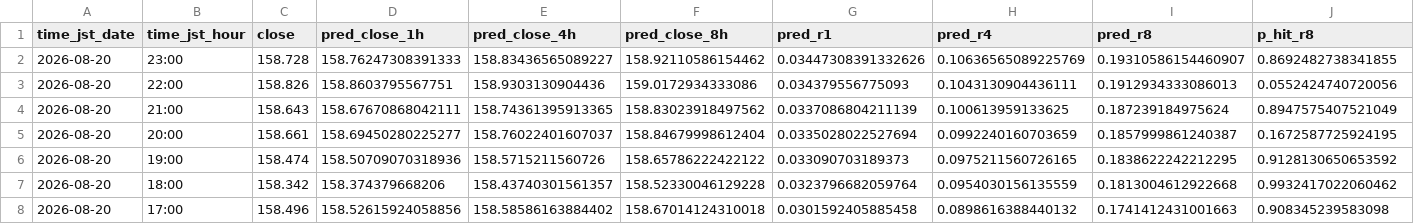
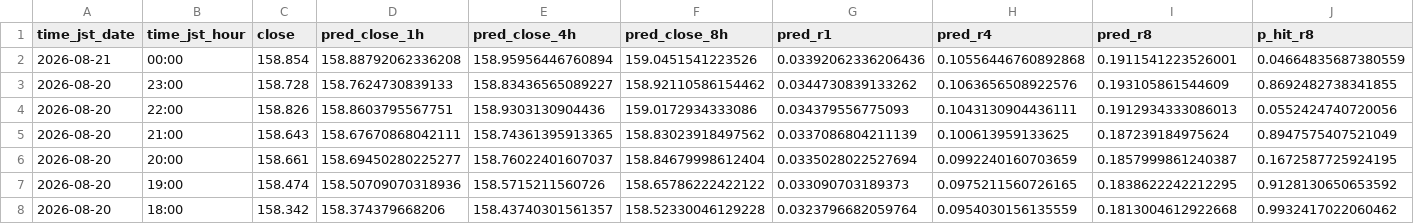
Before and after one commit to sonatinep-hirose/yencast-web-v08, a CSV file: predictions_latest.csv, drawn as a sheet; only a part is shown; the shorter side is filled out with more unchanged rows; addresses are those after the commit; rows hold the shown columns only; the diff names each change by its address in the sheet, - before the commit and + after, or states it on an @@ line.

Commit message:
update: predictions latest

```diff
--- a/predictions_latest.csv
+++ b/predictions_latest.csv
+row 2: 2026-08-21 | 00:00 | 158.854 | 158.88792062336208 | 158.95956446760894 | 159.0451541223526 | 0.03392062336206436 | 0.10556446760892868 | 0.1911541223526001 | 0.04664835687380559
-D3 (pred_close_1h): 158.76247308391333
+D3 (pred_close_1h): 158.7624730839133
-G3 (pred_r1): 0.03447308391332626
+G3 (pred_r1): 0.0344730839133262
-H3 (pred_r4): 0.10636565089225769
+H3 (pred_r4): 0.1063656508922576
-I3 (pred_r8): 0.19310586154460907
+I3 (pred_r8): 0.193105861544609
```
